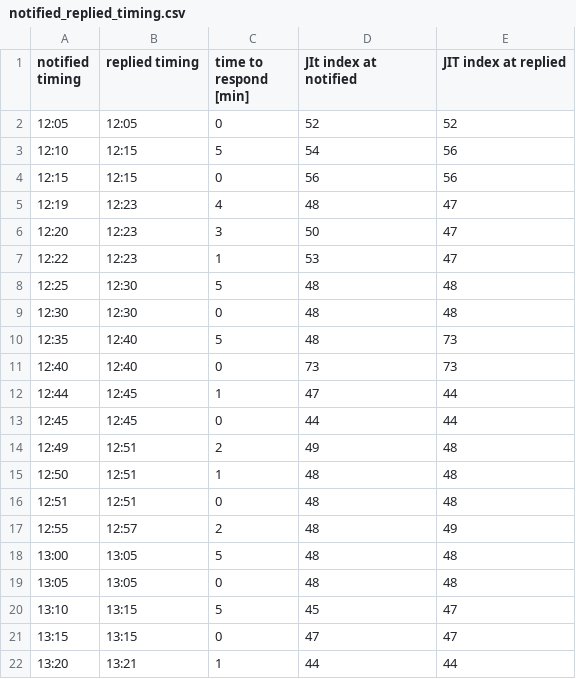
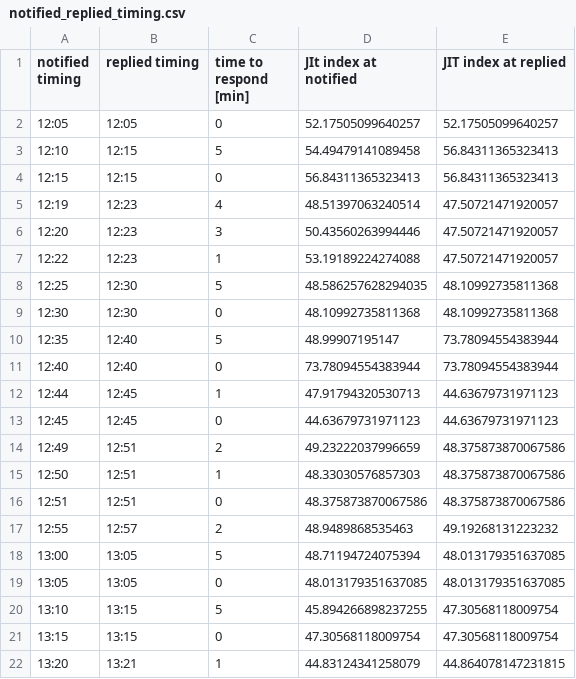
Before and after one commit to takashiAg/heartrateAnalizer, a CSV file: data/arisa/notified_replied_timing.csv, drawn as a sheet; only a part is shown; the diff covers the shown part only.

```diff
--- a/data/arisa/notified_replied_timing.csv
+++ b/data/arisa/notified_replied_timing.csv
@@ -1,22 +1,22 @@
 notified timing,replied timing,time to respond [min],JIt index at notified,JIT index at replied
-12:05,12:05,0,52,52
-12:10,12:15,5,54,56
-12:15,12:15,0,56,56
-12:19,12:23,4,48,47
-12:20,12:23,3,50,47
-12:22,12:23,1,53,47
-12:25,12:30,5,48,48
-12:30,12:30,0,48,48
-12:35,12:40,5,48,73
-12:40,12:40,0,73,73
-12:44,12:45,1,47,44
-12:45,12:45,0,44,44
-12:49,12:51,2,49,48
-12:50,12:51,1,48,48
-12:51,12:51,0,48,48
-12:55,12:57,2,48,49
-13:00,13:05,5,48,48
-13:05,13:05,0,48,48
-13:10,13:15,5,45,47
-13:15,13:15,0,47,47
-13:20,13:21,1,44,44
+12:05,12:05,0,52.17505099640257,52.17505099640257
+12:10,12:15,5,54.49479141089458,56.84311365323413
+12:15,12:15,0,56.84311365323413,56.84311365323413
+12:19,12:23,4,48.51397063240514,47.50721471920057
+12:20,12:23,3,50.43560263994446,47.50721471920057
+12:22,12:23,1,53.19189224274088,47.50721471920057
+12:25,12:30,5,48.586257628294035,48.10992735811368
+12:30,12:30,0,48.10992735811368,48.10992735811368
+12:35,12:40,5,48.99907195147,73.78094554383944
+12:40,12:40,0,73.78094554383944,73.78094554383944
+12:44,12:45,1,47.91794320530713,44.63679731971123
+12:45,12:45,0,44.63679731971123,44.63679731971123
+12:49,12:51,2,49.23222037996659,48.375873870067586
+12:50,12:51,1,48.33030576857303,48.375873870067586
+12:51,12:51,0,48.375873870067586,48.375873870067586
+12:55,12:57,2,48.9489868535463,49.19268131223232
+13:00,13:05,5,48.71194724075394,48.013179351637085
+13:05,13:05,0,48.013179351637085,48.013179351637085
+13:10,13:15,5,45.894266898237255,47.30568118009754
+13:15,13:15,0,47.30568118009754,47.30568118009754
+13:20,13:21,1,44.83124341258079,44.864078147231815
```
Also changed, not shown: 38 edited cells elsewhere in this file, data/nakano/notified_replied_timing.csv, 12 other files.
